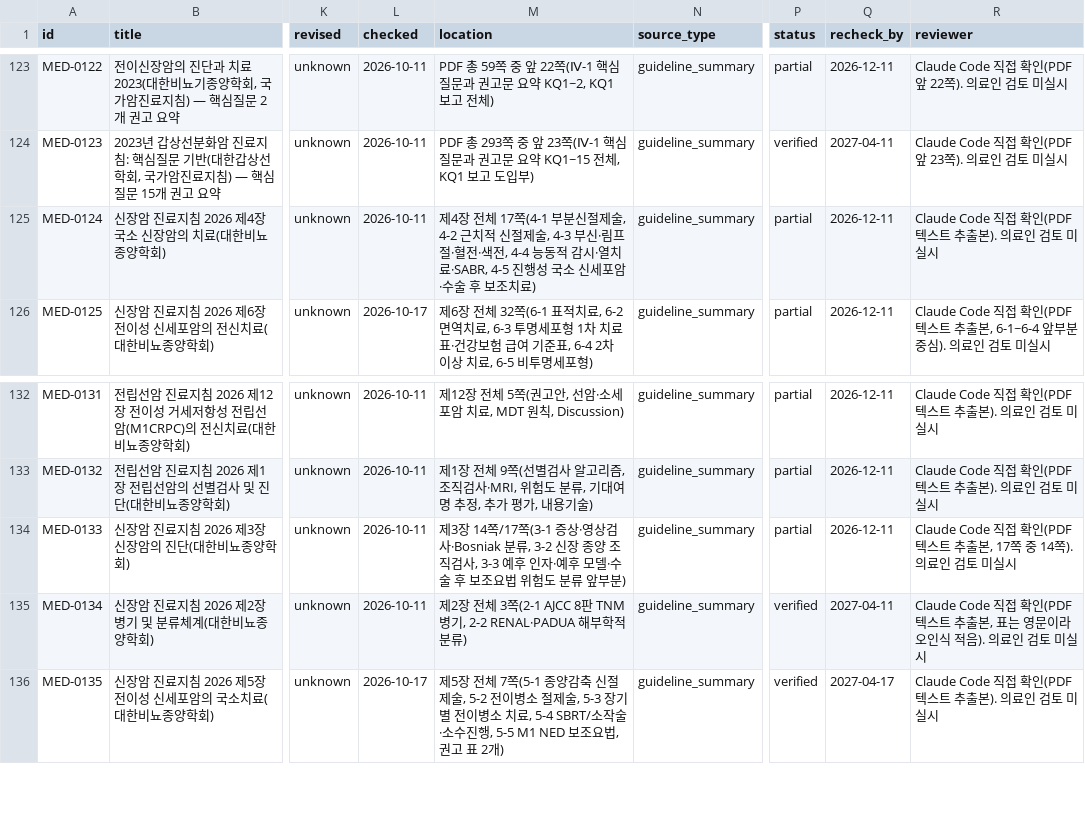
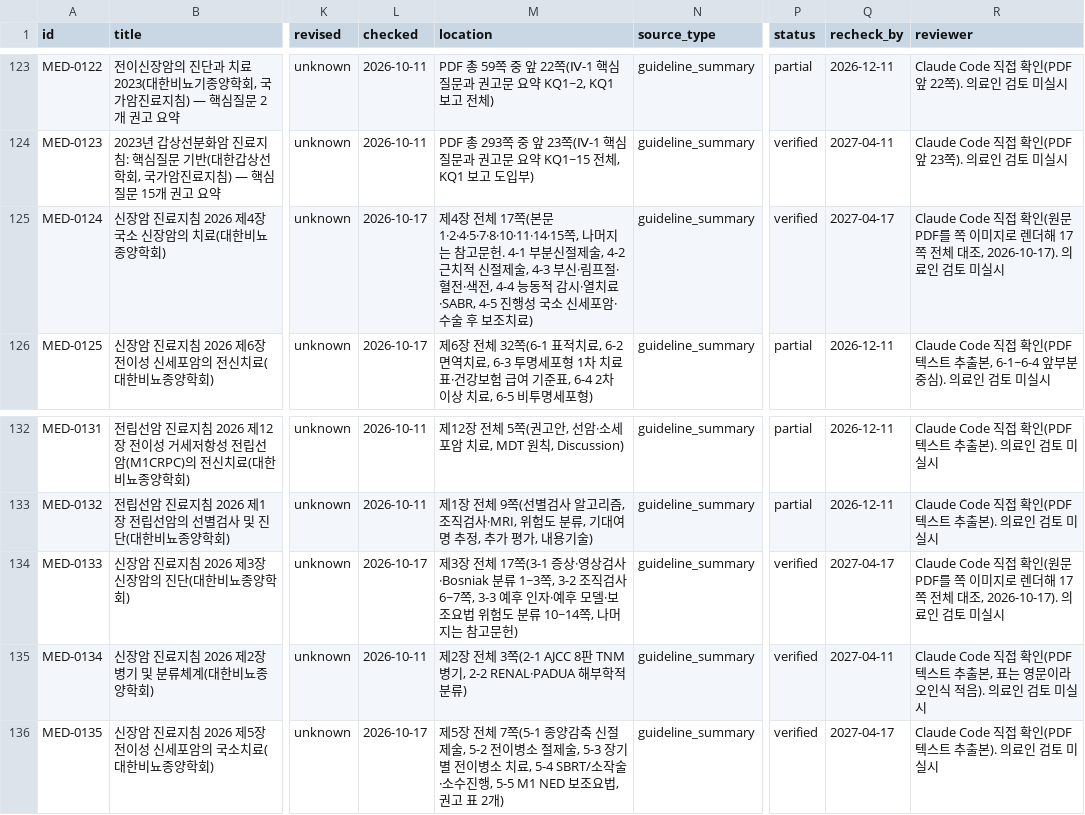
Before and after one commit to rkrjrl-ctrl/claude_drive, a CSV file: medical/index.csv, drawn as a sheet; only a part is shown, gaps mark what is left out; the diff names each change by its address in the sheet, - before the commit and + after, or states it on an @@ line.

```diff
--- a/medical/index.csv
+++ b/medical/index.csv
-L125 (checked): 2026-10-11
+L125 (checked): 2026-10-17
-M125 (location): …체 17쪽(4-1 부분신절…
+M125 (location): …체 17쪽(본문 1·2·4·5·7·8·10·11·14·15쪽, 나머지는 참고문헌. 4-1 부분신절…
-P125 (status): partial
+P125 (status): verified
-Q125 (recheck_by): 2026-12-11
+Q125 (recheck_by): 2027-04-17
-R125 (reviewer): …접 확인(PDF 텍스트 추출본). 의료인…
+R125 (reviewer): …접 확인(원문 PDF를 쪽 이미지로 렌더해 17쪽 전체 대조, 2026-10-17). 의료인…
-L134 (checked): 2026-10-11
+L134 (checked): 2026-10-17
-M134 (location): 제3장 14쪽/17쪽(3-1 증상·영상검사·Bosniak 분류, 3-2 신장 종양 조직검사, 3-3 예후 인자·예후 모델·수술 후 보조요법 위험도 분류 앞부분)
+M134 (location): 제3장 전체 17쪽(3-1 증상·영상검사·Bosniak 분류 1~3쪽, 3-2 조직검사 6~7쪽, 3-3 예후 인자·예후 모델·보조요법 위험도 분류 10~14쪽, 나머지는 참고문헌)
-P134 (status): partial
+P134 (status): verified
-Q134 (recheck_by): 2026-12-11
+Q134 (recheck_by): 2027-04-17
-R134 (reviewer): …접 확인(PDF 텍스트 추출본, 17쪽 중 14쪽). 의료인…
+R134 (reviewer): …접 확인(원문 PDF를 쪽 이미지로 렌더해 17쪽 전체 대조, 2026-10-17). 의료인…
```
Also changed, not shown: 4 other files.
